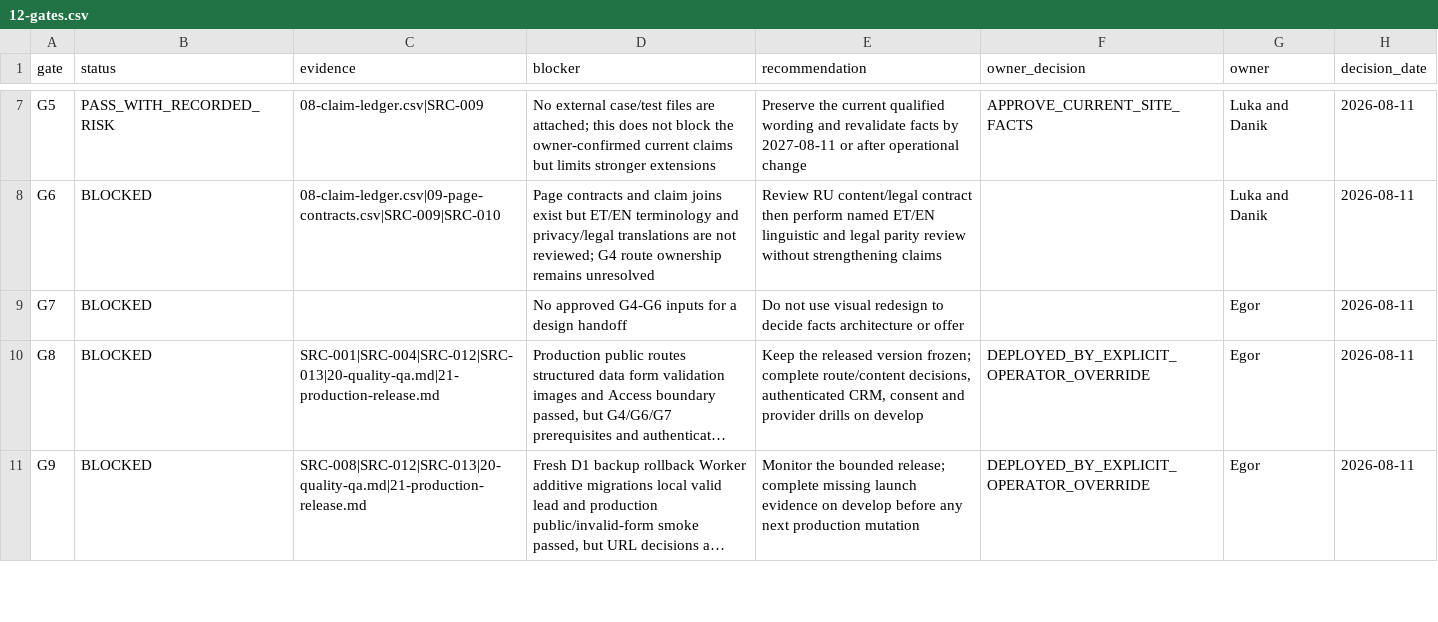
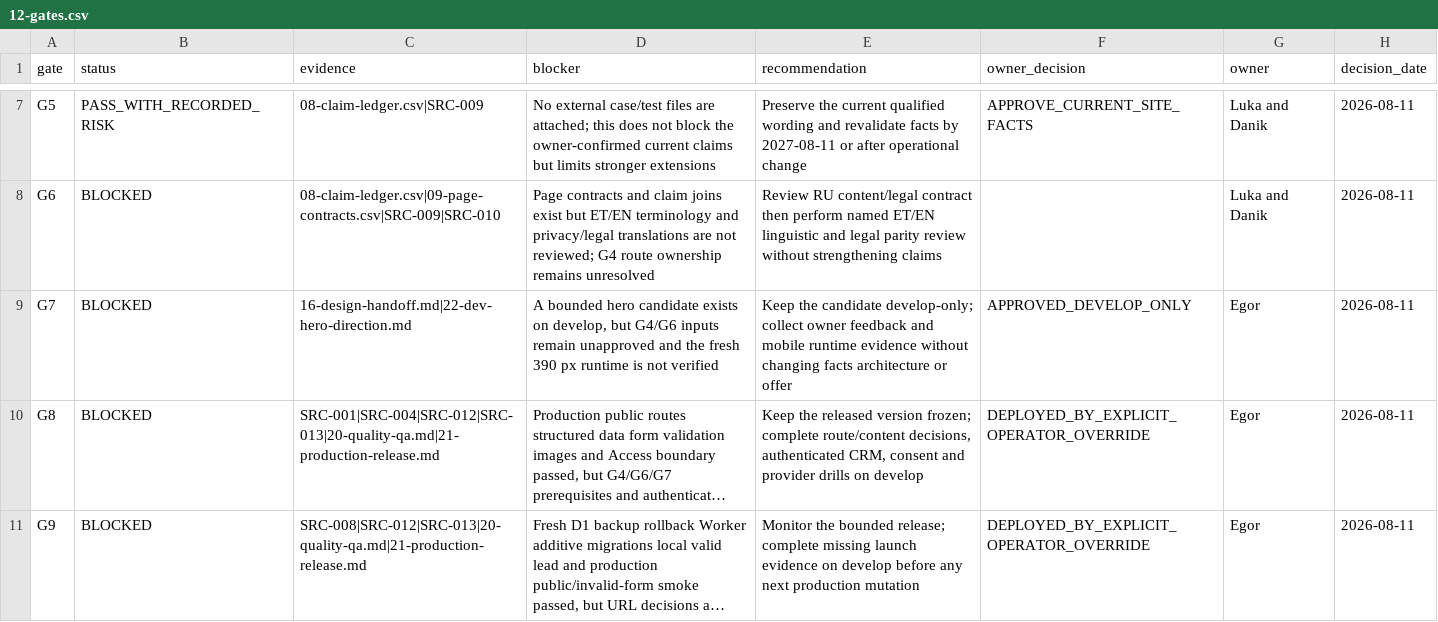
Before and after one commit to allerk/dpflab, a CSV file: audits/2026-08-11-evidence-led/dpflab-ee/12-gates.csv, drawn as a sheet; only a part is shown, gaps mark what is left out; long unchanged cells end in …; the diff names each change by its address in the sheet, - before the commit and + after, or states it on an @@ line.

```diff
--- a/audits/2026-08-11-evidence-led/dpflab-ee/12-gates.csv
+++ b/audits/2026-08-11-evidence-led/dpflab-ee/12-gates.csv
-C9 (evidence): (empty)
+C9 (evidence): 16-design-handoff.md|22-dev-hero-direction.md
-D9 (blocker): No approved G4-G6 inputs for a design handoff
+D9 (blocker): A bounded hero candidate exists on develop, but G4/G6 inputs remain unapproved and the fresh 390 px runtime is not verified
-E9 (recommendation): Do not use visual redesign to decide facts architecture…
+E9 (recommendation): Keep the candidate develop-only; collect owner feedback and mobile runtime evidence without changing facts architecture…
-F9 (owner_decision): (empty)
+F9 (owner_decision): APPROVED_DEVELOP_ONLY
```
Also changed, not shown: audits/2026-08-11-evidence-led/dpflab-ee/14-decision-log.csv, 4 other files.
